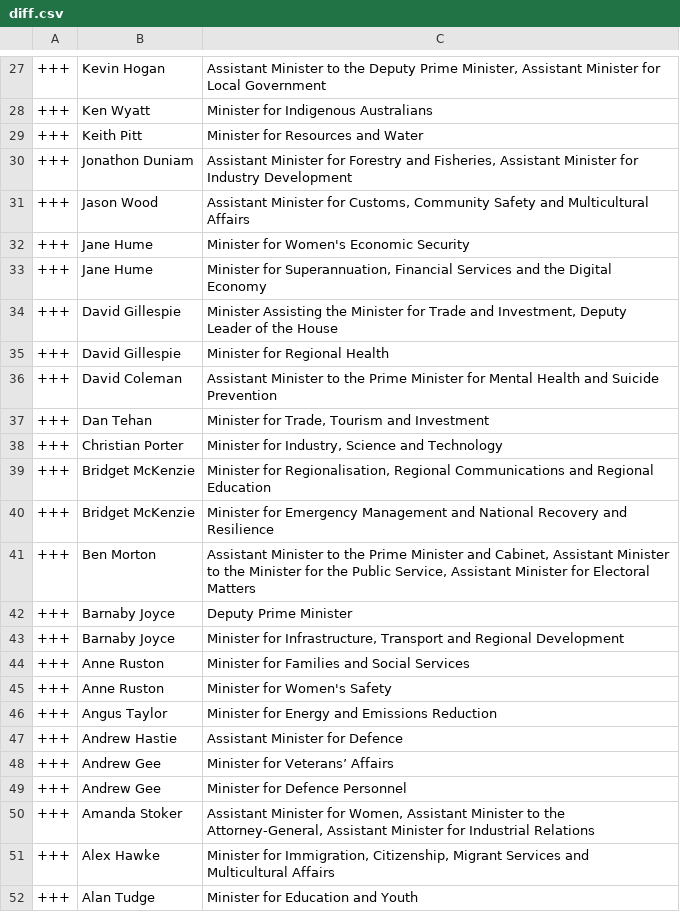
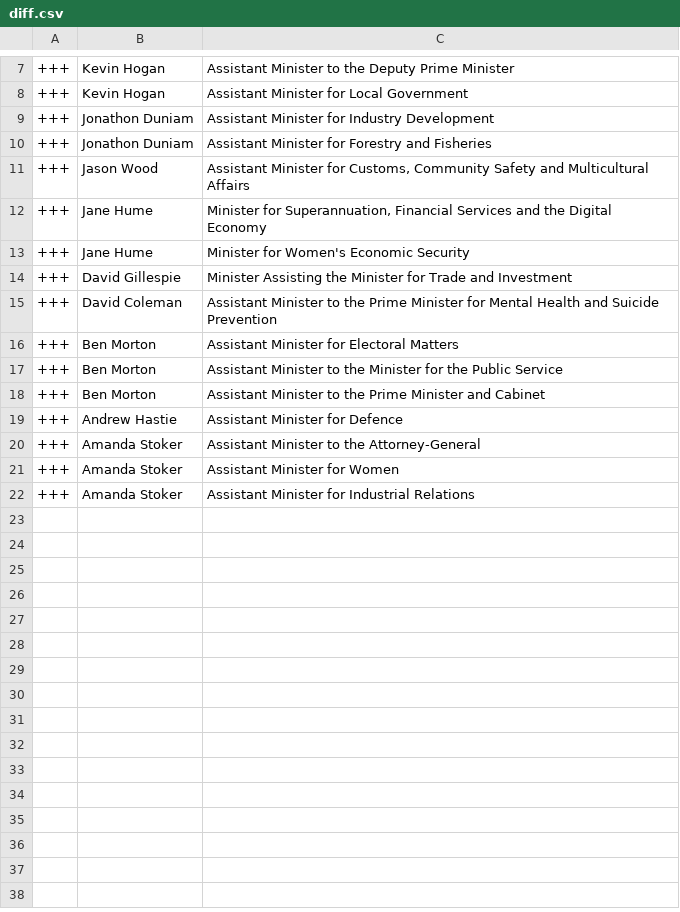
Before and after one commit to every-politician-scrapers/australia-cabinet, a CSV file: data/diff.csv, drawn as a sheet; only a part is shown, gaps mark what is left out; the diff covers the shown part only.

```diff
--- a/data/diff.csv
+++ b/data/diff.csv
@@ -27,26 +7,16 @@
-+++,Kevin Hogan,"Assistant Minister to the Deputy Prime Minister, Assistant Minister for Local Government"
-+++,Ken Wyatt,Minister for Indigenous Australians
-+++,Keith Pitt,Minister for Resources and Water
-+++,Jonathon Duniam,"Assistant Minister for Forestry and Fisheries, Assistant Minister for Industry Development"
++++,Kevin Hogan,Assistant Minister to the Deputy Prime Minister
++++,Kevin Hogan,Assistant Minister for Local Government
++++,Jonathon Duniam,Assistant Minister for Industry Development
++++,Jonathon Duniam,Assistant Minister for Forestry and Fisheries
 +++,Jason Wood,"Assistant Minister for Customs, Community Safety and Multicultural Affairs"
++++,Jane Hume,"Minister for Superannuation, Financial Services and the Digital Economy"
 +++,Jane Hume,Minister for Women's Economic Security
-+++,Jane Hume,"Minister for Superannuation, Financial Services and the Digital Economy"
-+++,David Gillespie,"Minister Assisting the Minister for Trade and Investment, Deputy Leader of the House"
-+++,David Gillespie,Minister for Regional Health
++++,David Gillespie,Minister Assisting the Minister for Trade and Investment
 +++,David Coleman,Assistant Minister to the Prime Minister for Mental Health and Suicide Prevention
-+++,Dan Tehan,"Minister for Trade, Tourism and Investment"
-+++,Christian Porter,"Minister for Industry, Science and Technology"
-+++,Bridget McKenzie,"Minister for Regionalisation, Regional Communications and Regional Education"
-+++,Bridget McKenzie,Minister for Emergency Management and National Recovery and Resilience
-+++,Ben Morton,"Assistant Minister to the Prime Minister and Cabinet, Assistant Minister to the Minister for the Public Service, Assistant Minister for Electoral Matters"
-+++,Barnaby Joyce,Deputy Prime Minister
-+++,Barnaby Joyce,"Minister for Infrastructure, Transport and Regional Development"
-+++,Anne Ruston,Minister for Families and Social Services
-+++,Anne Ruston,Minister for Women's Safety
-+++,Angus Taylor,Minister for Energy and Emissions Reduction
++++,Ben Morton,Assistant Minister for Electoral Matters
++++,Ben Morton,Assistant Minister to the Minister for the Public Service
++++,Ben Morton,Assistant Minister to the Prime Minister and Cabinet
 +++,Andrew Hastie,Assistant Minister for Defence
-+++,Andrew Gee,Minister for Veterans’ Affairs
-+++,Andrew Gee,Minister for Defence Personnel
-+++,Amanda Stoker,"Assistant Minister for Women, Assistant Minister to the Attorney-General, Assistant Minister for Industrial Relations"
-+++,Alex Hawke,"Minister for Immigration, Citizenship, Migrant Services and Multicultural Affairs"
-+++,Alan Tudge,Minister for Education and Youth
++++,Amanda Stoker,Assistant Minister to the Attorney-General
++++,Amanda Stoker,Assistant Minister for Women
++++,Amanda Stoker,Assistant Minister for Industrial Relations
```
Also changed, not shown: 20 removed rows and 3 edited cells elsewhere in this file, data/official.csv, 1 other file.
